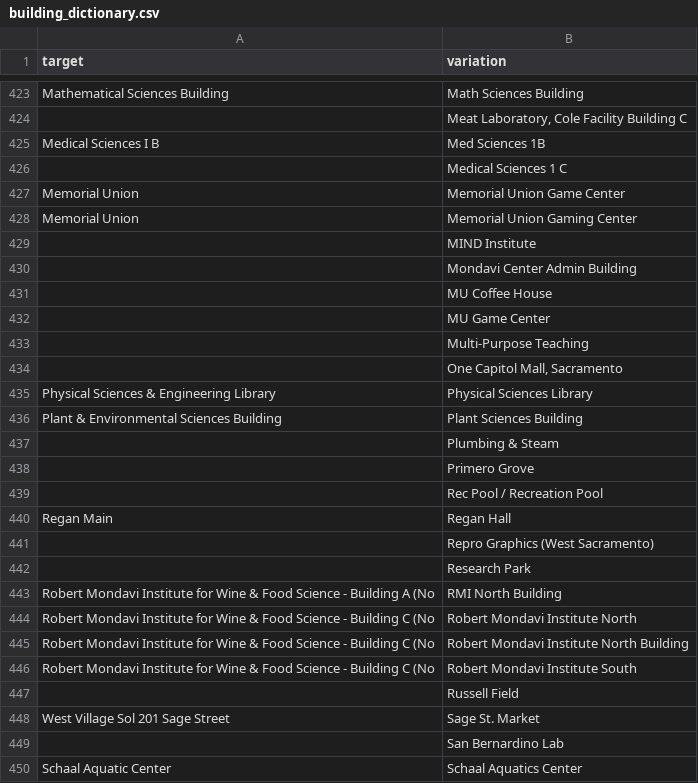
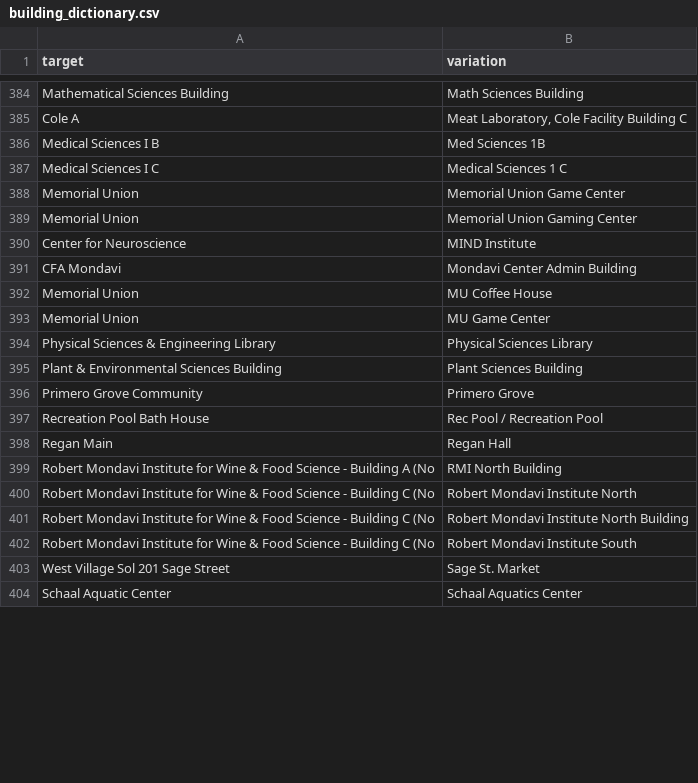
Before and after one commit to datalab-dev/covid_worksite_exposure, a CSV file: data/building_dictionary.csv, drawn as a sheet; only a part is shown, gaps mark what is left out; removed rows and columns are numbered as before the commit, all else as after; the diff covers the shown part only; the diff names each change by its address in the sheet, - before the commit and + after, or states it on an @@ line.

```diff
--- a/data/building_dictionary.csv
+++ b/data/building_dictionary.csv
-A385 (target): (empty)
+A385 (target): Cole A
-A387 (target): (empty)
+A387 (target): Medical Sciences I C
-A390 (target): (empty)
+A390 (target): Center for Neuroscience
-A391 (target): (empty)
+A391 (target): CFA Mondavi
-A392:A393 (target): (empty)
+A392:A393 (target): Memorial Union
-row 433:  | Multi-Purpose Teaching
-row 434:  | One Capitol Mall, Sacramento
-row 437:  | Plumbing & Steam
-A396 (target): (empty)
+A396 (target): Primero Grove Community
-A397 (target): (empty)
+A397 (target): Recreation Pool Bath House
-row 441:  | Repro Graphics (West Sacramento)
-row 442:  | Research Park
-row 447:  | Russell Field
-row 449:  | San Bernardino Lab
```
Also changed, not shown: 52 removed rows and 62 edited cells elsewhere in this file.
